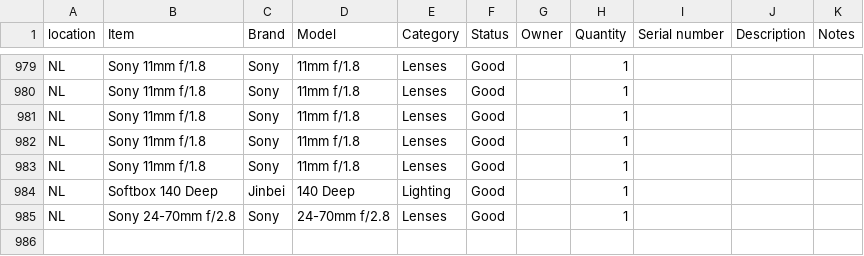
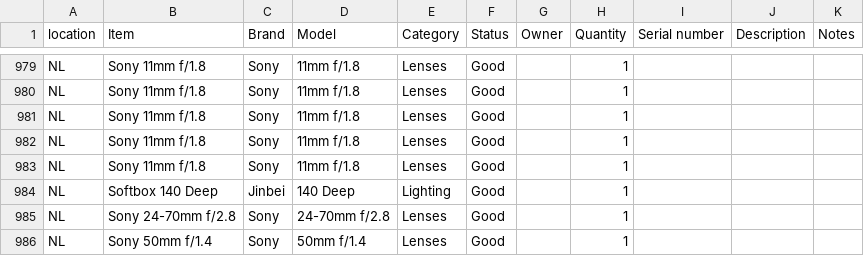
Before and after one commit to liquid-coop/Equipment_Inventory, a CSV file: database.csv, drawn as a sheet; only a part is shown, gaps mark what is left out.

Commit message:
Update inventory via web app

```diff
--- a/database.csv
+++ b/database.csv
@@ -985 +985,2 @@ NL,Softbox 140 Deep,Jinbei,"140 Deep ",Lighting,Good,,1,,,
 NL,Sony 24-70mm f/2.8,Sony,24-70mm f/2.8,Lenses,Good,,1,,,
+NL,Sony 50mm f/1.4,Sony,50mm f/1.4,Lenses,Good,,1,,,
```
